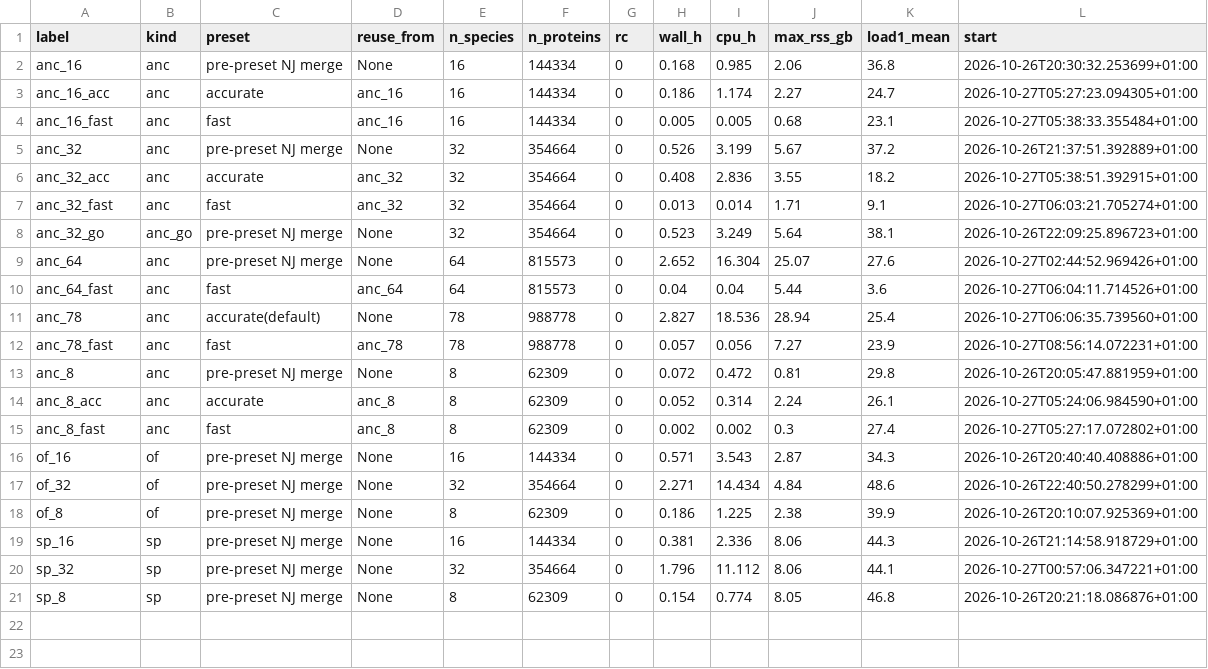
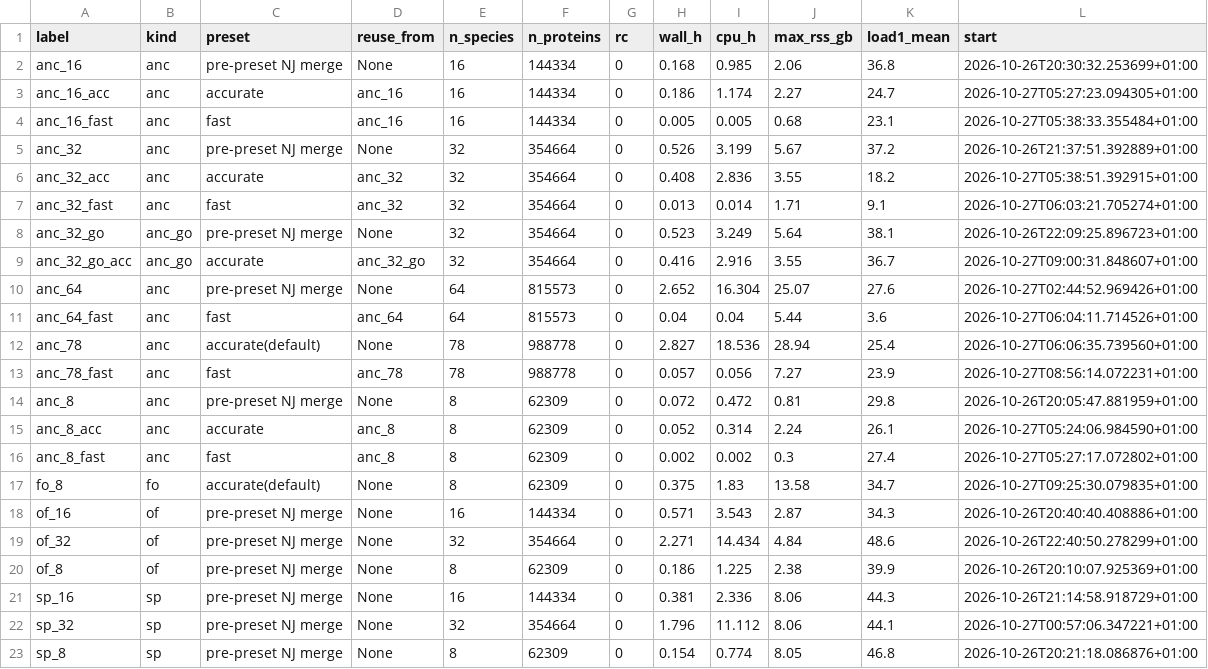
Before and after one commit to evocellnet/hackathon-p10-orthology-prediction, a TSV file: results/scaling/scaling_raw_runs.tsv, drawn as a sheet; the diff names each change by its address in the sheet, - before the commit and + after, or states it on an @@ line.

```diff
--- a/results/scaling/scaling_raw_runs.tsv
+++ b/results/scaling/scaling_raw_runs.tsv
+row 9: anc_32_go_acc | anc_go | accurate | anc_32_go | 32 | 354664 | 0 | 0.416 | 2.916 | 3.55 | 36.7 | 2026-10-27T09:00:31.848607+01:00
+row 17: fo_8 | fo | accurate(default) | None | 8 | 62309 | 0 | 0.375 | 1.83 | 13.58 | 34.7 | 2026-10-27T09:25:30.079835+01:00
```
Also changed, not shown: results/scaling/scaling.tsv, 10 other files.
